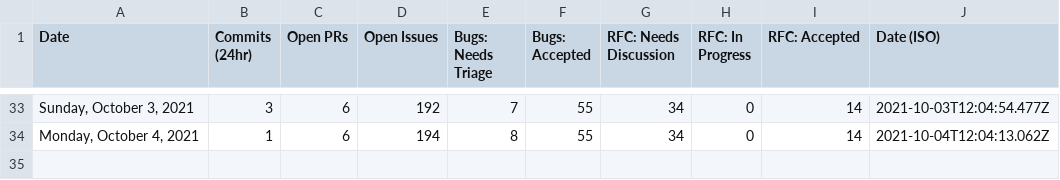
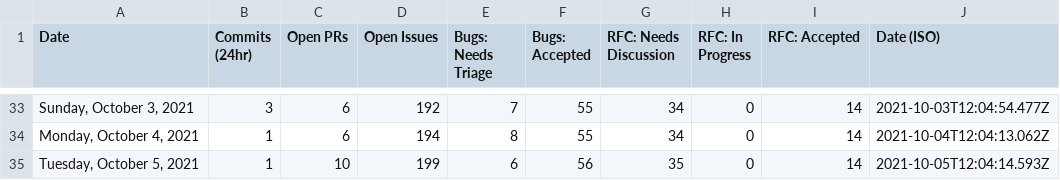
Before and after one commit to TheRakeshPurohit/astro, a CSV file: scripts/stats/stats.csv, drawn as a sheet; only a part is shown, gaps mark what is left out.

```diff
--- a/scripts/stats/stats.csv
+++ b/scripts/stats/stats.csv
@@ -34 +34,2 @@ Date,Commits (24hr),Open PRs,Open Issues,Bugs: Needs Triage,Bugs: Accepted,RFC:
 "Monday, October 4, 2021",1,6,194,8,55,34,0,14,"2021-10-04T12:04:13.062Z"
+"Tuesday, October 5, 2021",1,10,199,6,56,35,0,14,"2021-10-05T12:04:14.593Z"
```
